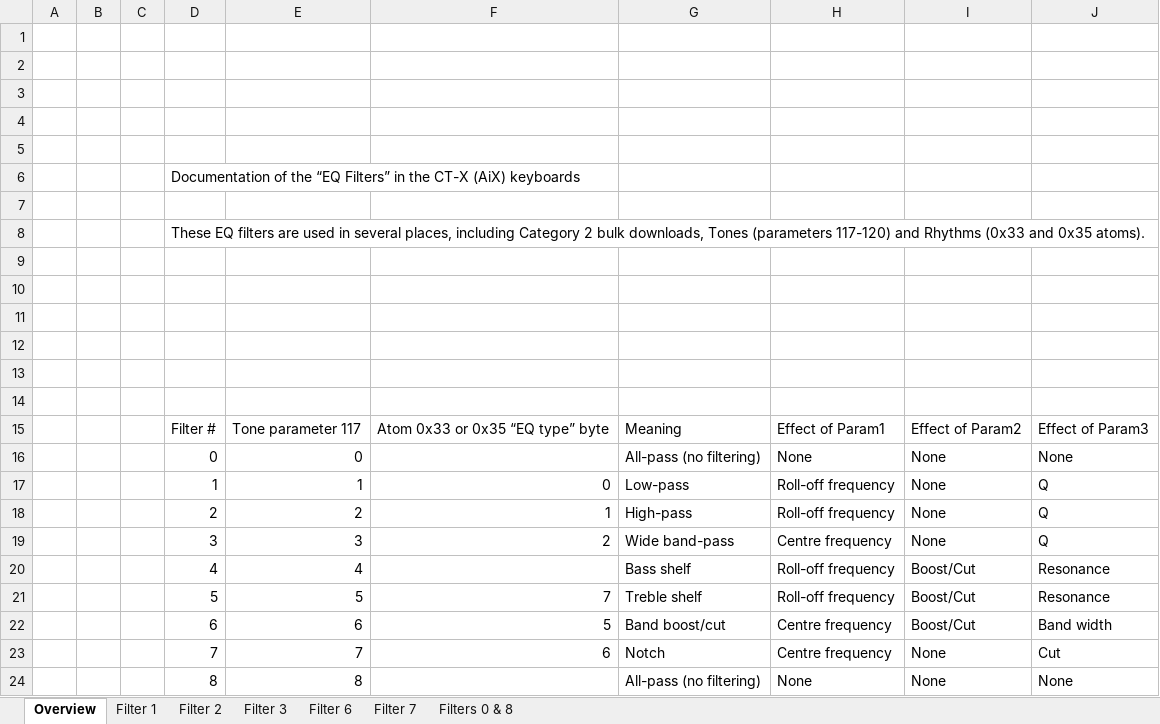
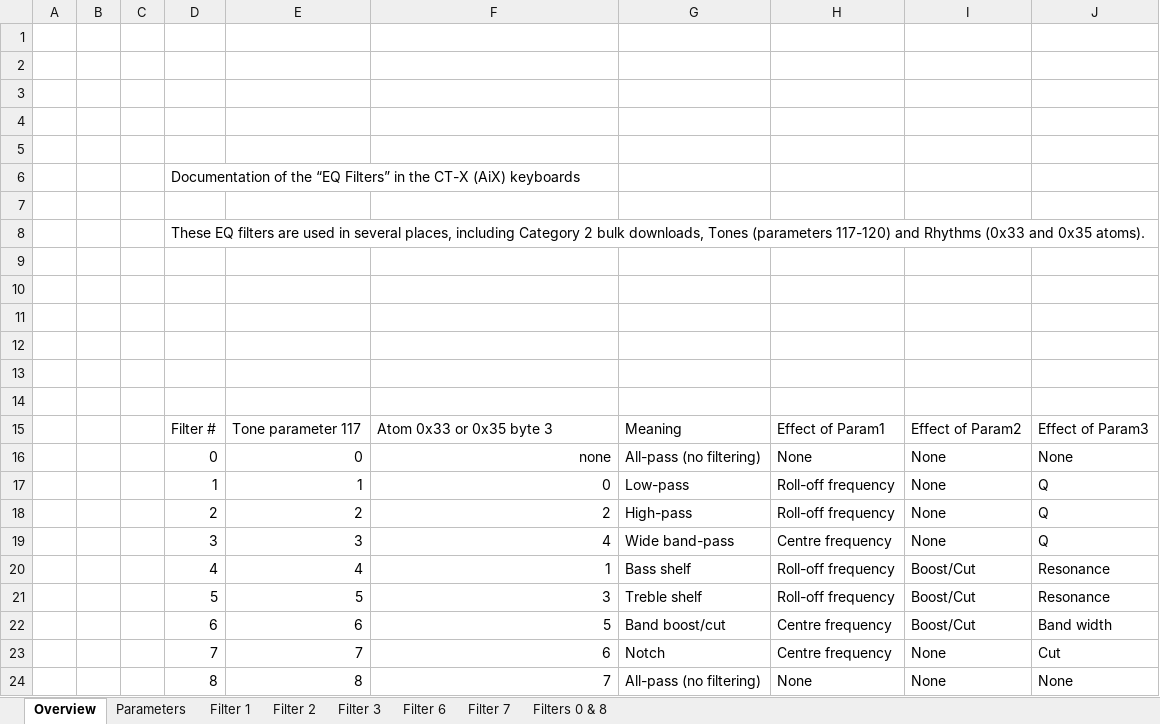
Before and after one commit to michgz/ac7maker, an Excel workbook: Documentation of Casio formats/EQ_Filters.xlsx, sheet Overview, drawn as a sheet; values as stored, in another font and other column widths than the file's, no borders; the diff names each change by its address in the sheet, - before the commit and + after, or states it on an @@ line.

Commit message:
Add page with parameter values

```diff
--- a/Documentation of Casio formats/EQ_Filters.xlsx (sheet Overview)
+++ b/Documentation of Casio formats/EQ_Filters.xlsx (sheet Overview)
+sheet tab: Parameters
-F15: Atom 0x33 or 0x35 “EQ type” byte
+F15: Atom 0x33 or 0x35 byte 3
-F16: (empty)
+F16: none
-F18: 1
+F18: 2
-F19: 2
+F19: 4
-F20: (empty)
+F20: 1
-F21: 7
+F21: 3
-F24: (empty)
+F24: 7
```
Also changed, not shown: charts or pictures.
